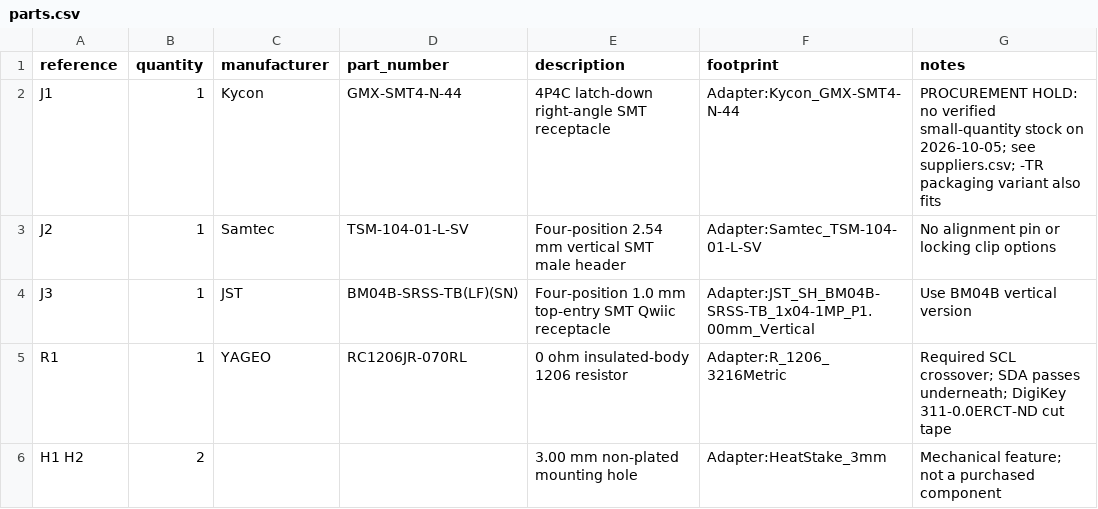
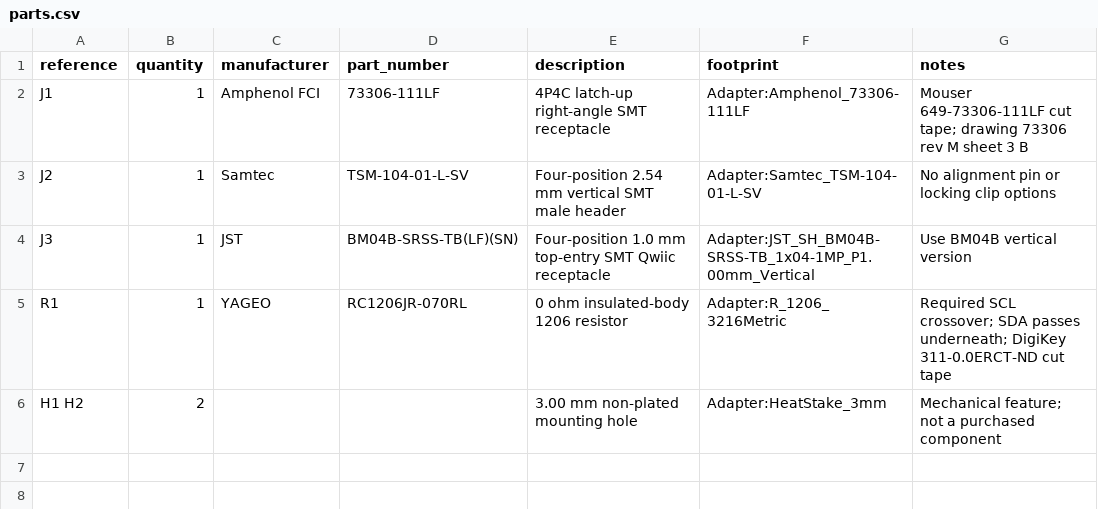
Before and after one commit to ericbusboom/garage-renovation, a CSV file: studies/20261005.01-nezha-qwiic/parts.csv, drawn as a sheet.

```diff
--- a/studies/20261005.01-nezha-qwiic/parts.csv
+++ b/studies/20261005.01-nezha-qwiic/parts.csv
@@ -1,3 +1,3 @@
 reference,quantity,manufacturer,part_number,description,footprint,notes
-J1,1,Kycon,GMX-SMT4-N-44,4P4C latch-down right-angle SMT receptacle,Adapter:Kycon_GMX-SMT4-N-44,PROCUREMENT HOLD: no verified small-quantity stock on 2026-10-05; see suppliers.csv; -TR packaging variant also fits
+J1,1,Amphenol FCI,73306-111LF,4P4C latch-up right-angle SMT receptacle,Adapter:Amphenol_73306-111LF,Mouser 649-73306-111LF cut tape; drawing 73306 rev M sheet 3 B
 J2,1,Samtec,TSM-104-01-L-SV,Four-position 2.54 mm vertical SMT male header,Adapter:Samtec_TSM-104-01-L-SV,No alignment pin or locking clip options
```
Also changed, not shown: studies/20261005.01-nezha-qwiic/suppliers.csv, 58 other files.
